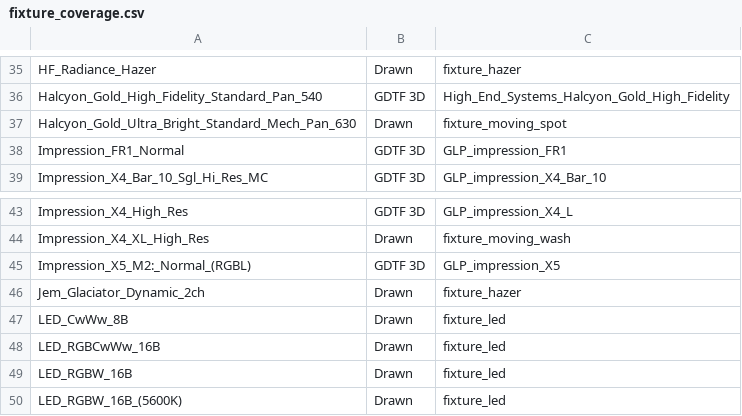
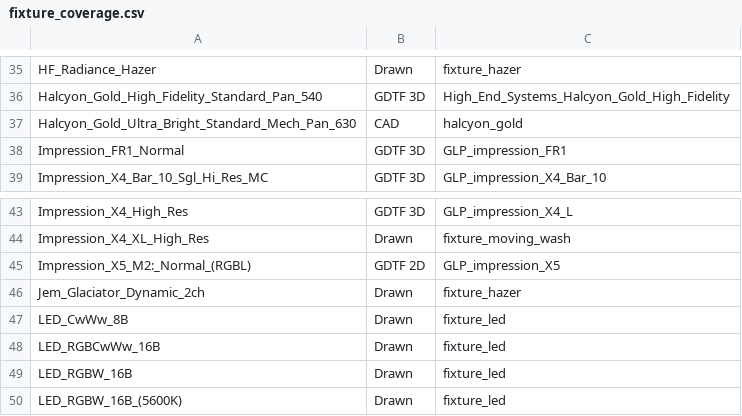
Before and after one commit to HFreni/eos-symbols, a CSV file: fixture_coverage.csv, drawn as a sheet; only a part is shown, gaps mark what is left out; the diff names each change by its address in the sheet, - before the commit and + after, or states it on an @@ line.

Commit message:
Measure coverage against the Eos build, which is what ships

```diff
--- a/fixture_coverage.csv
+++ b/fixture_coverage.csv
-B37: Drawn
+B37: CAD
-C37: fixture_moving_spot
+C37: halcyon_gold
-B45: GDTF 3D
+B45: GDTF 2D
```
